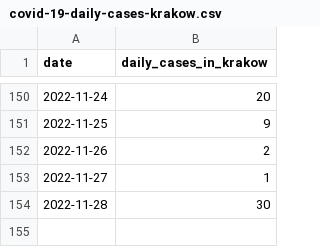
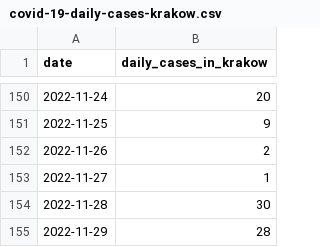
Before and after one commit to pjachowi/covid-19-cases-krakow, a CSV file: covid-19-daily-cases-krakow.csv, drawn as a sheet; only a part is shown, gaps mark what is left out; the diff names each change by its address in the sheet, - before the commit and + after, or states it on an @@ line.

Commit message:
Update daily cases.

```diff
--- a/covid-19-daily-cases-krakow.csv
+++ b/covid-19-daily-cases-krakow.csv
+row 155: 2022-11-29 | 28
```
